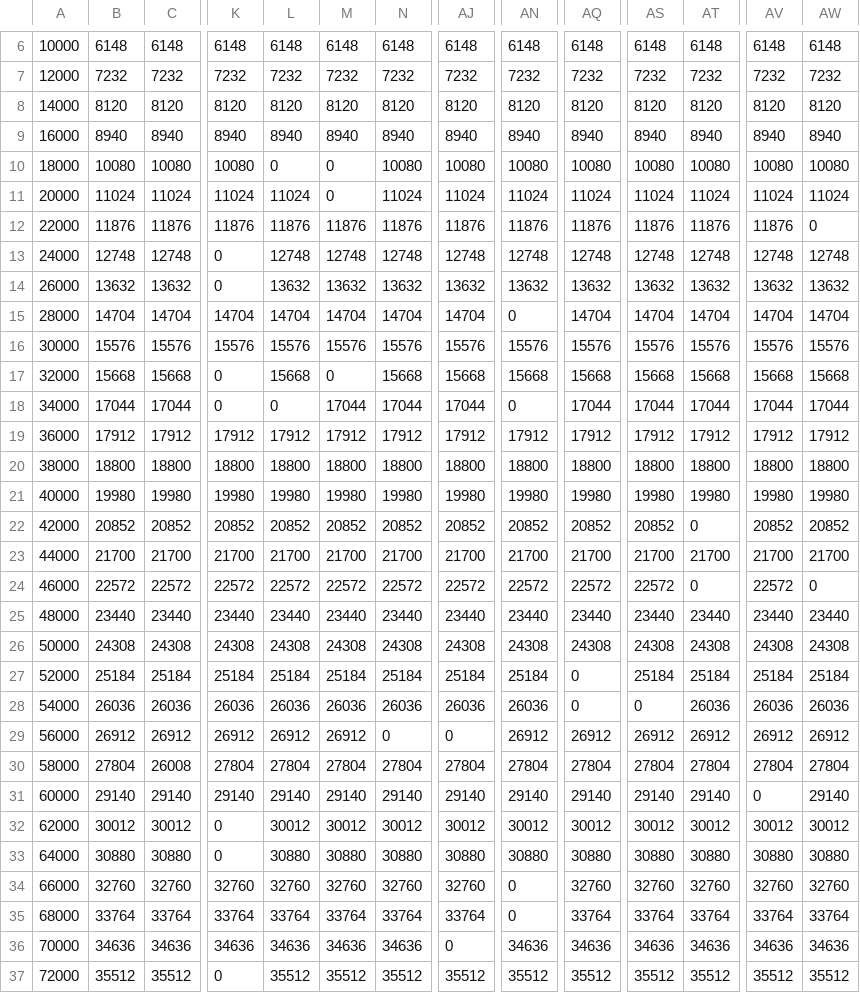
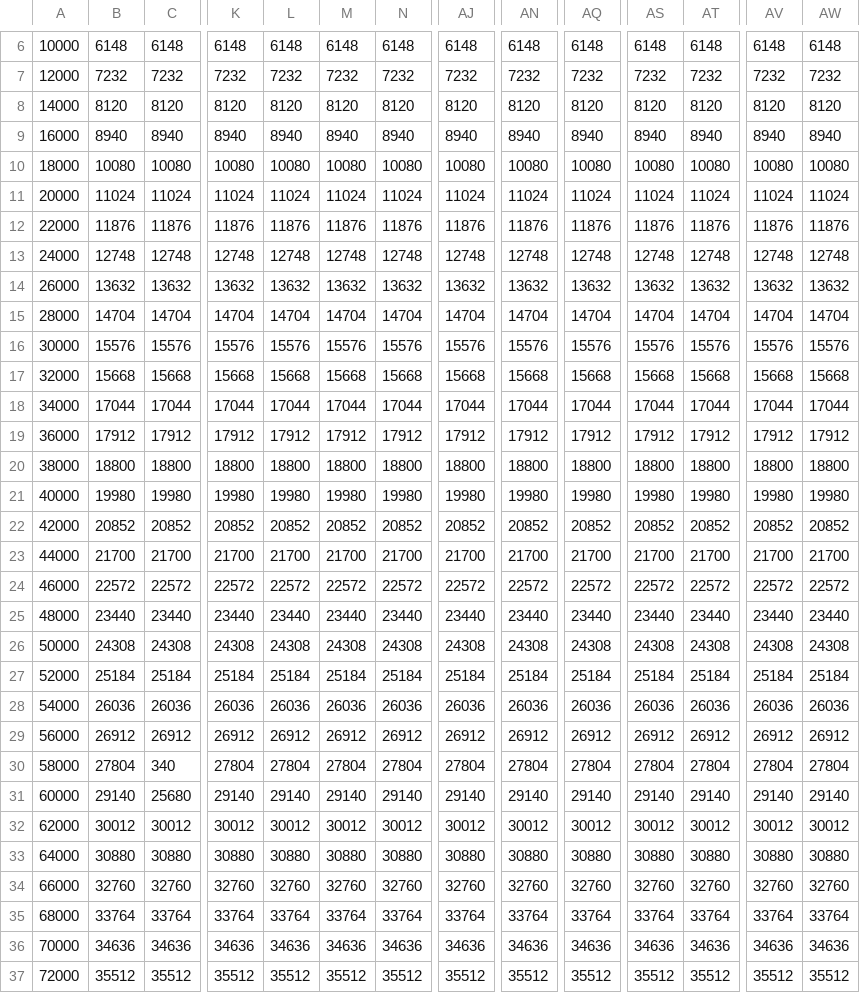
Before and after one commit to Nhat-Thanh/CS523, a CSV file: String_Search/sheet/m_k_TH1_SIZE.csv, drawn as a sheet; only a part is shown, gaps mark what is left out; the diff covers the shown part only; the diff names each change by its address in the sheet, - before the commit and + after, or states it on an @@ line.

```diff
--- a/String_Search/sheet/m_k_TH1_SIZE.csv
+++ b/String_Search/sheet/m_k_TH1_SIZE.csv
-L10: 0
+L10: 10080
-M10: 0
+M10: 10080
-M11: 0
+M11: 11024
-AW12: 0
+AW12: 11876
-K13: 0
+K13: 12748
-K14: 0
+K14: 13632
-AN15: 0
+AN15: 14704
-K17: 0
+K17: 15668
-M17: 0
+M17: 15668
-K18: 0
+K18: 17044
-L18: 0
+L18: 17044
-AN18: 0
+AN18: 17044
-AT22: 0
+AT22: 20852
-AT24: 0
+AT24: 22572
-AW24: 0
+AW24: 22572
-AQ27: 0
+AQ27: 25184
-AQ28: 0
+AQ28: 26036
-AS28: 0
+AS28: 26036
-N29: 0
+N29: 26912
-AJ29: 0
+AJ29: 26912
-C30: 26008
+C30: 340
-C31: 29140
+C31: 25680
-AV31: 0
+AV31: 29140
-K32: 0
+K32: 30012
-K33: 0
+K33: 30880
-AN34: 0
+AN34: 32760
-AN35: 0
+AN35: 33764
-AJ36: 0
+AJ36: 34636
-K37: 0
+K37: 35512
```
Also changed, not shown: 13 edited cells elsewhere in this file, String_Search/sheet/m_k_TH1_VSIZE.csv, String_Search/sheet/m_n_TH1_SIZE.csv, 3 other files.
